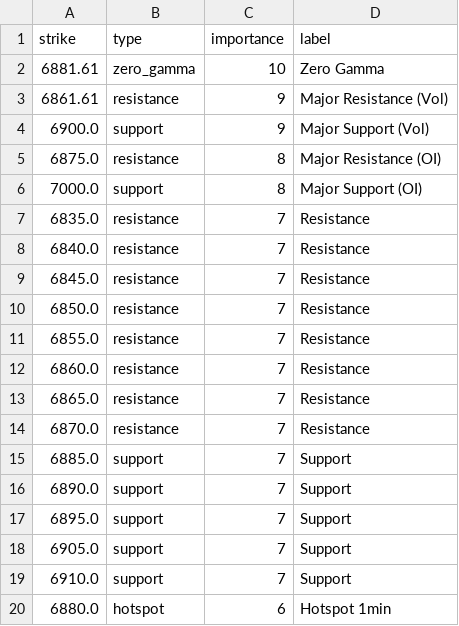
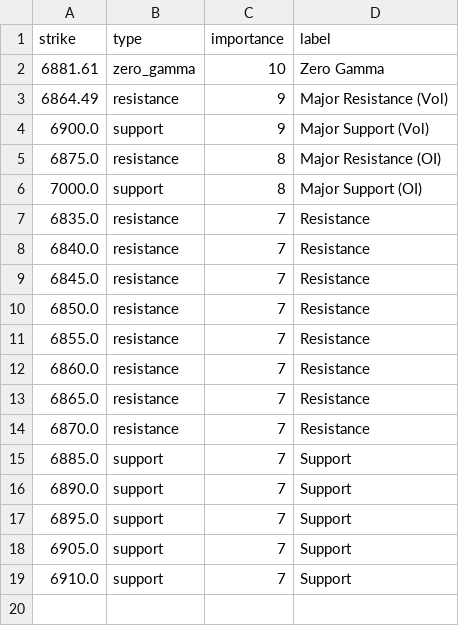
Before and after one commit to enzocosson/seed_enzocosson_gex, a CSV file: es_gex_levels_metadata.csv, drawn as a sheet.

```diff
--- a/es_gex_levels_metadata.csv
+++ b/es_gex_levels_metadata.csv
@@ -2,3 +2,3 @@ strike,type,importance,label
 6881.61,zero_gamma,10,Zero Gamma
-6861.61,resistance,9,Major Resistance (Vol)
+6864.49,resistance,9,Major Resistance (Vol)
 6900.0,support,9,Major Support (Vol)
@@ -19,2 +19 @@ strike,type,importance,label
 6910.0,support,7,Support
-6880.0,hotspot,6,Hotspot 1min
```
Also changed, not shown: es_gex_levels.csv, nq_gex_levels.csv, 2 other files.
